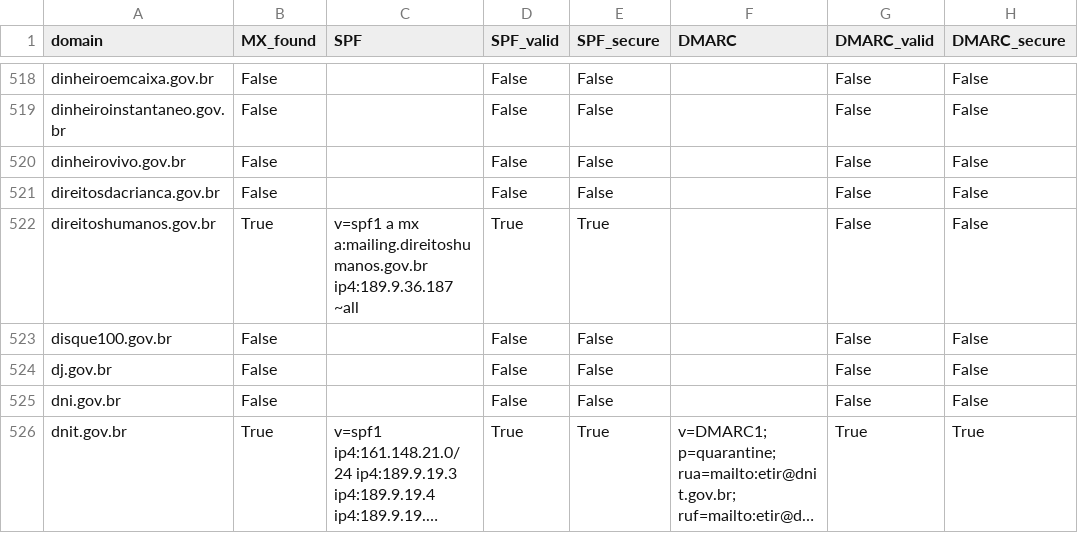
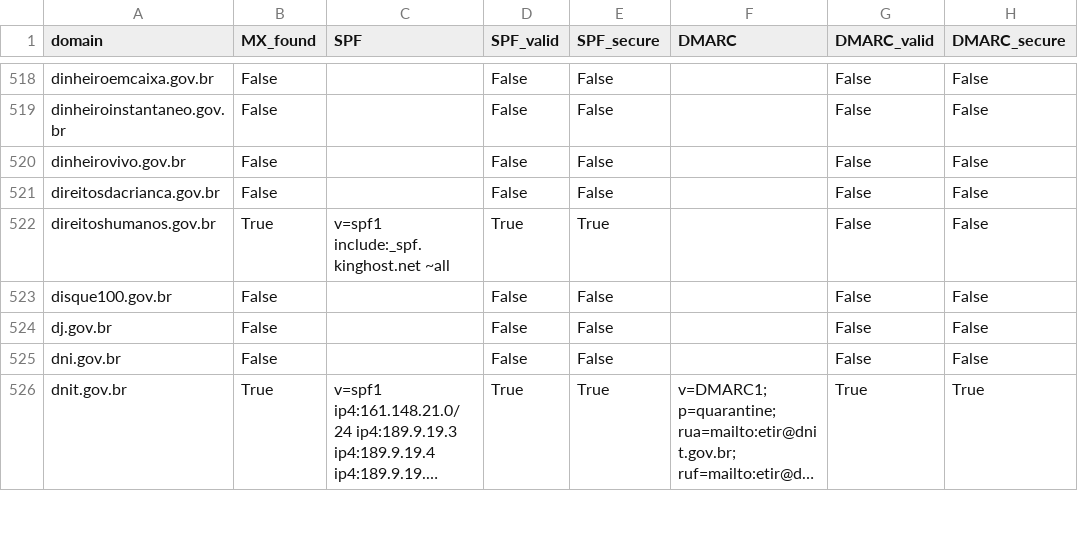
Before and after one commit to chsoares/overwatch, a CSV file: data/mailsec_dataset.csv, drawn as a sheet; only a part is shown, gaps mark what is left out; long unchanged cells end in …; the diff covers the shown part only; the diff names each change by its address in the sheet, - before the commit and + after, or states it on an @@ line.

```diff
--- a/data/mailsec_dataset.csv
+++ b/data/mailsec_dataset.csv
-C522 (SPF): v=spf1 a mx a:mailing.direitoshumanos.gov.br ip4:189.9.36.187 ~all
+C522 (SPF): v=spf1 include:_spf.kinghost.net ~all
```
Also changed, not shown: 73 edited cells elsewhere in this file, 1 other file.
